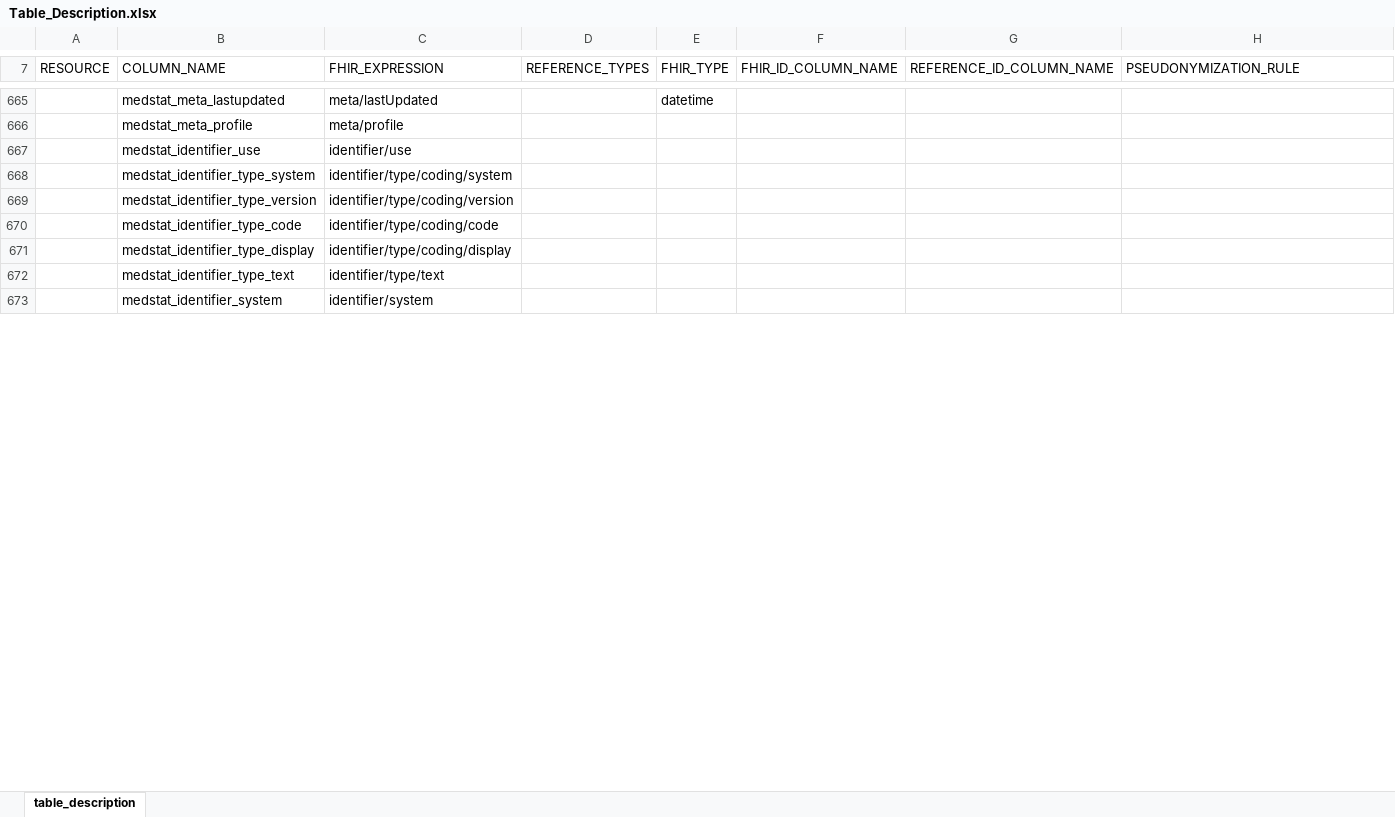
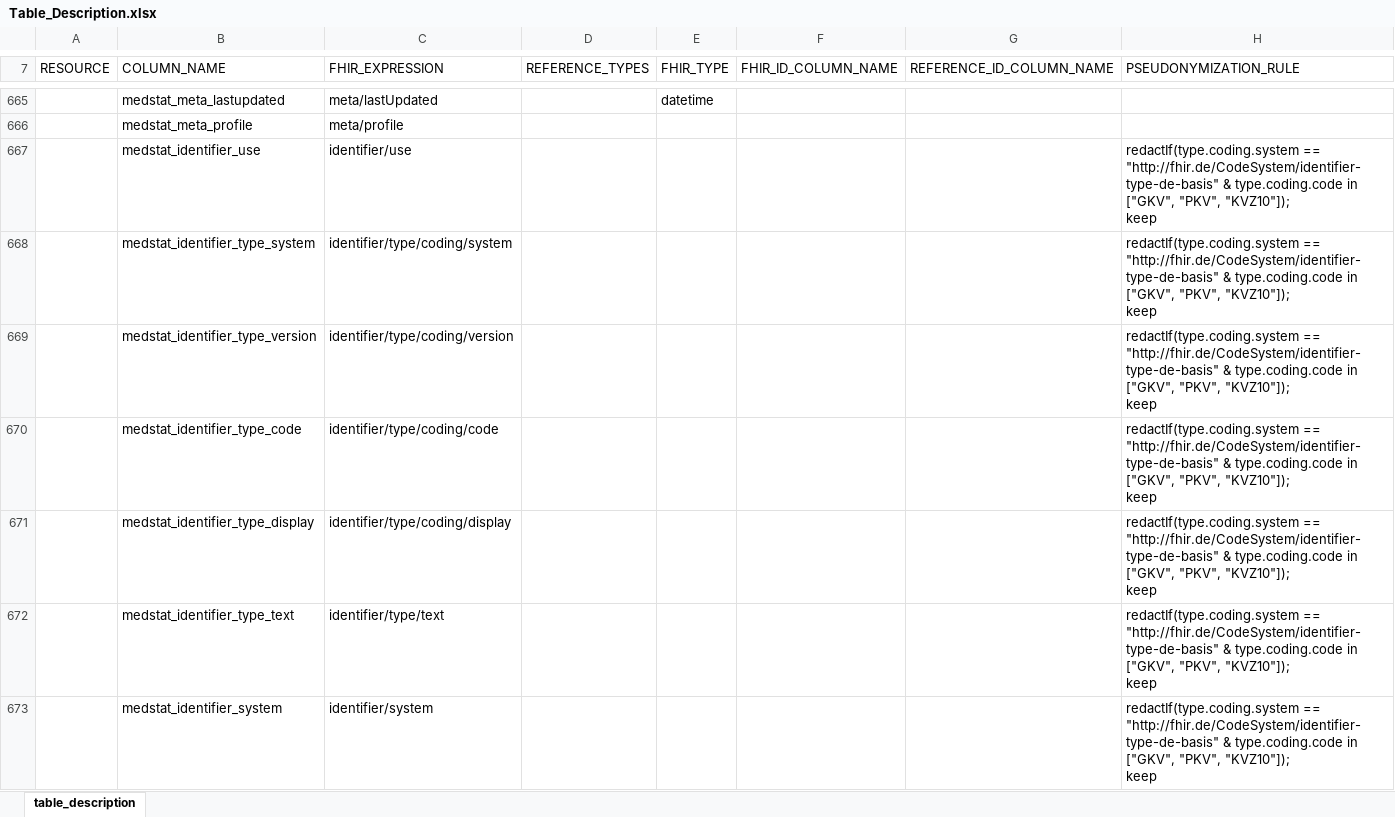
Before and after one commit to medizininformatik-initiative/INTERPOLAR, an Excel workbook: R-cds2db/cds2db/inst/extdata/Table_Description.xlsx, sheet table_description, drawn as a sheet; only a part is shown, gaps mark what is left out; values as stored, in another font and other column widths than the file's, no borders; ↵ is a line break in a cell; the diff covers the shown part only; the diff names each change by its address in the sheet, - before the commit and + after, or states it on an @@ line.

Commit message:
feat: refine FHIR pseudonymization metadata refs #1264

```diff
--- a/R-cds2db/cds2db/inst/extdata/Table_Description.xlsx (sheet table_description)
+++ b/R-cds2db/cds2db/inst/extdata/Table_Description.xlsx (sheet table_description)
-H667:H673 (PSEUDONYMIZATION_RULE): (empty)
+H667:H673 (PSEUDONYMIZATION_RULE): redactIf(type.coding.system == "http://fhir.de/CodeSystem/identifier-type-de-basis" & type.coding.code in ["GKV", "PKV", "KVZ10"]); ↵ keep
```
Also changed, not shown: 451 edited cells elsewhere in this sheet, 8 other files.
